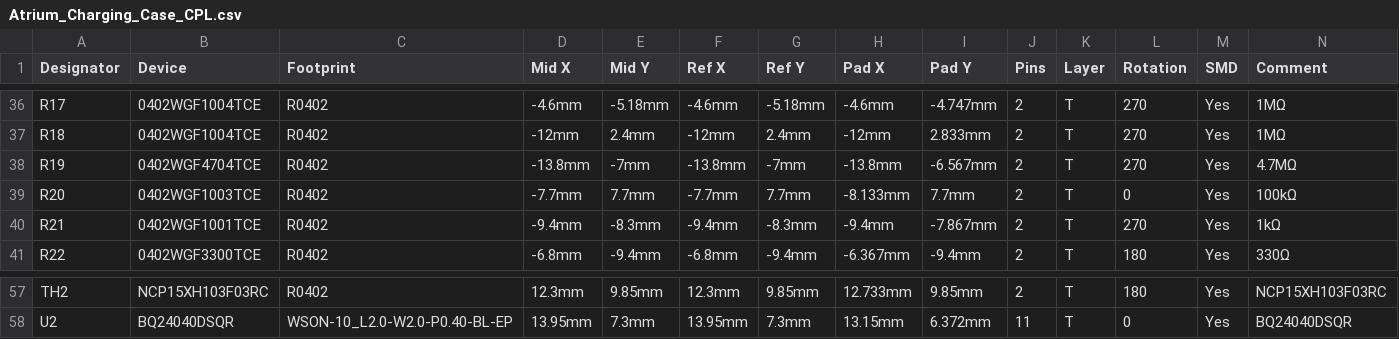
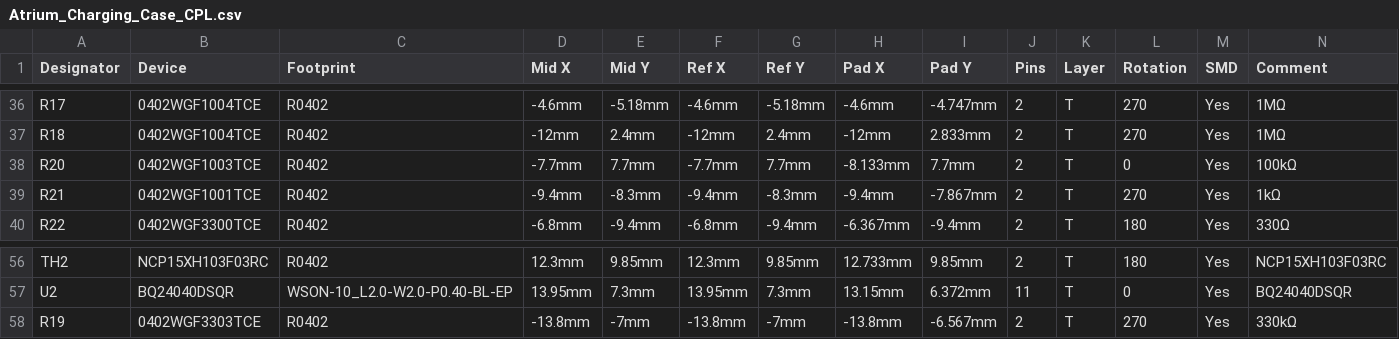
Before and after one commit to Het-Bhavsar/Atrium, a CSV file: hardware/case/charging-case/production/Atrium_Charging_Case_CPL.csv, drawn as a sheet; only a part is shown, gaps mark what is left out; removed rows and columns are numbered as before the commit, all else as after; rows hold the shown columns only; the diff names each change by its address in the sheet, - before the commit and + after, or states it on an @@ line.

```diff
--- a/hardware/case/charging-case/production/Atrium_Charging_Case_CPL.csv
+++ b/hardware/case/charging-case/production/Atrium_Charging_Case_CPL.csv
-row 38: R19 | 0402WGF4704TCE | R0402 | -13.8mm | -7mm | -13.8mm | -7mm | -13.8mm | -6.567mm | 2 | T | 270 | Yes | 4.7MΩ
+row 58: R19 | 0402WGF3303TCE | R0402 | -13.8mm | -7mm | -13.8mm | -7mm | -13.8mm | -6.567mm | 2 | T | 270 | Yes | 330kΩ
```
Also changed, not shown: hardware/case/charging-case/production/Atrium_Charging_Case_BOM.csv, hardware/pod/islands-panel/Pod_Islands_Panel_CPL.csv, 32 other files.
